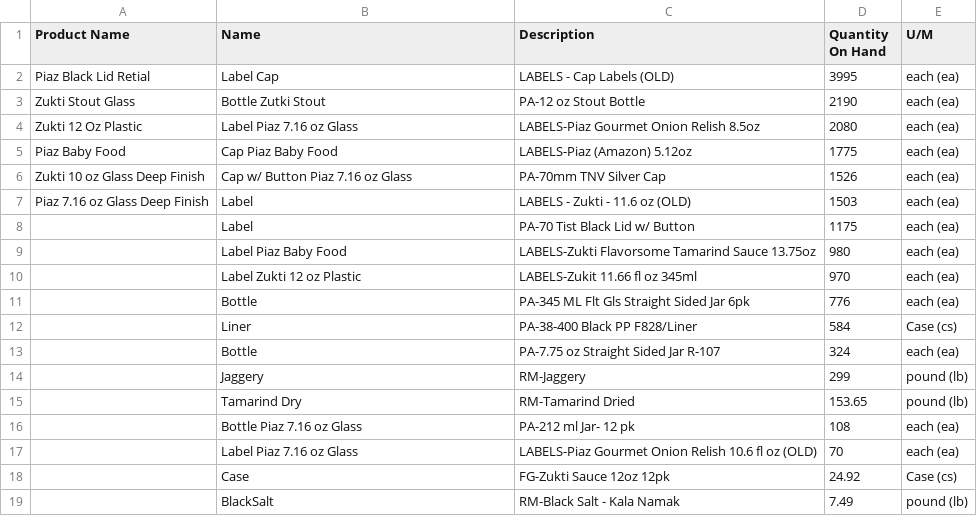
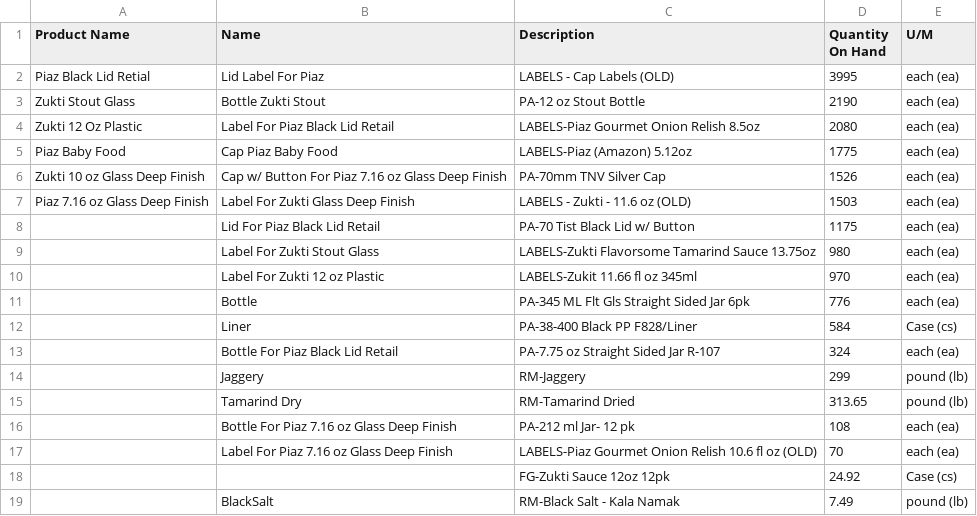
Before and after one commit to sanjeevs/afc2, a CSV file: my_scripts/Bobbees_inventory_0730.csv, drawn as a sheet.

```diff
--- a/my_scripts/Bobbees_inventory_0730.csv
+++ b/my_scripts/Bobbees_inventory_0730.csv
@@ -1,19 +1,19 @@
 Product Name,Name,Description,Quantity On Hand,U/M
-Piaz Black Lid Retial,Label Cap,LABELS - Cap Labels (OLD),3995,each (ea)
-Zukti Stout Glass,Bottle Zutki Stout,PA-12 oz Stout Bottle,2190,each (ea)
-Zukti 12 Oz Plastic,Label Piaz 7.16 oz Glass,LABELS-Piaz Gourmet Onion Relish 8.5oz,2080,each (ea)
+Piaz Black Lid Retial,Lid Label For Piaz,LABELS - Cap Labels (OLD),3995,each (ea)
+Zukti Stout Glass,Bottle Zukti Stout,PA-12 oz Stout Bottle,2190,each (ea)
+Zukti 12 Oz Plastic,Label For Piaz Black Lid Retail,LABELS-Piaz Gourmet Onion Relish 8.5oz,2080,each (ea)
 Piaz Baby Food,Cap Piaz Baby Food,LABELS-Piaz (Amazon) 5.12oz,1775,each (ea)
-Zukti 10 oz Glass Deep Finish,Cap w/ Button Piaz 7.16 oz Glass,PA-70mm TNV Silver Cap,1526,each (ea)
-Piaz 7.16 oz Glass Deep Finish,Label,LABELS - Zukti - 11.6 oz (OLD),1503,each (ea)
-,Label,PA-70 Tist Black Lid w/ Button,1175,each (ea)
-,Label Piaz Baby Food,LABELS-Zukti Flavorsome Tamarind Sauce 13.75oz,980,each (ea)
-,Label Zukti 12 oz Plastic,LABELS-Zukit 11.66 fl oz 345ml,970,each (ea)
+Zukti 10 oz Glass Deep Finish,Cap w/ Button For Piaz 7.16 oz Glass Deep Finish,PA-70mm TNV Silver Cap,1526,each (ea)
+Piaz 7.16 oz Glass Deep Finish,Label For Zukti Glass Deep Finish,LABELS - Zukti - 11.6 oz (OLD),1503,each (ea)
+,Lid For Piaz Black Lid Retail,PA-70 Tist Black Lid w/ Button,1175,each (ea)
+,Label For Zukti Stout Glass,LABELS-Zukti Flavorsome Tamarind Sauce 13.75oz,980,each (ea)
+,Label  For Zukti 12 oz Plastic,LABELS-Zukit 11.66 fl oz 345ml,970,each (ea)
 ,Bottle,PA-345 ML Flt Gls Straight Sided Jar 6pk,776,each (ea)
 ,Liner,PA-38-400 Black PP F828/Liner,584,Case (cs)
-,Bottle,PA-7.75 oz Straight Sided Jar R-107,324,each (ea)
+,Bottle For Piaz Black Lid Retail,PA-7.75 oz Straight Sided Jar R-107,324,each (ea)
 ,Jaggery,RM-Jaggery,299,pound (lb)
-,Tamarind Dry,RM-Tamarind Dried,153.65,pound (lb)
-,Bottle Piaz 7.16 oz Glass,PA-212 ml Jar- 12 pk,108,each (ea)
-,Label Piaz 7.16 oz Glass,LABELS-Piaz Gourmet Onion Relish 10.6 fl oz (OLD),70,each (ea)
-,Case,FG-Zukti Sauce 12oz 12pk,24.92,Case (cs)
+,Tamarind Dry,RM-Tamarind Dried,313.65,pound (lb)
+,Bottle For Piaz 7.16 oz Glass Deep Finish,PA-212 ml Jar- 12 pk,108,each (ea)
+,Label For Piaz 7.16 oz Glass Deep Finish,LABELS-Piaz Gourmet Onion Relish 10.6 fl oz (OLD),70,each (ea)
+,,FG-Zukti Sauce 12oz 12pk,24.92,Case (cs)
 ,BlackSalt,RM-Black Salt - Kala Namak,7.49,pound (lb)
```
Also changed, not shown: 7 other files.
